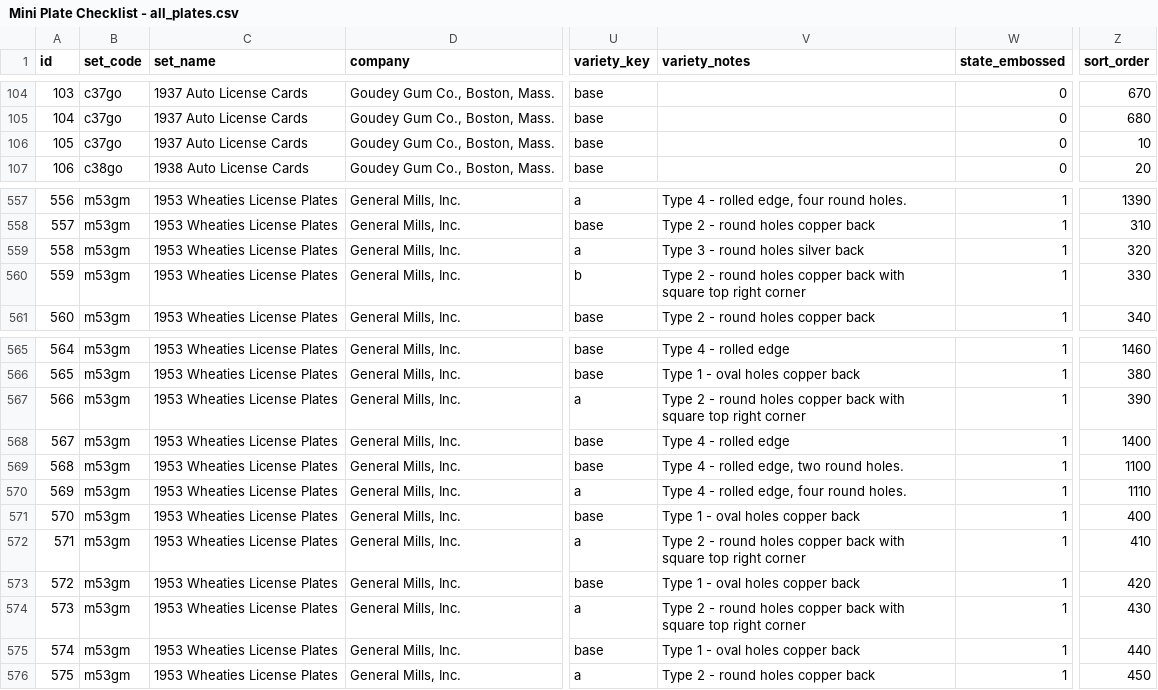
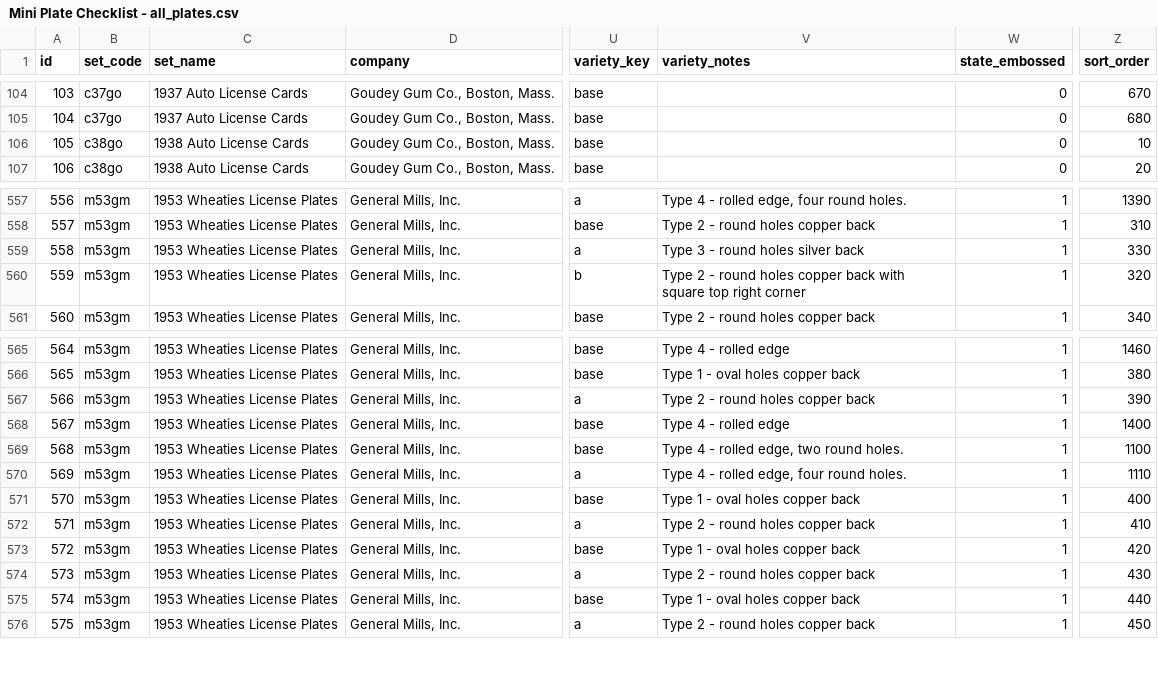
Before and after one commit to cdcoppercoins/aamlpproj, a CSV file: Mini Plate Checklist - all_plates.csv, drawn as a sheet; only a part is shown, gaps mark what is left out; the diff names each change by its address in the sheet, - before the commit and + after, or states it on an @@ line.

```diff
--- a/Mini Plate Checklist - all_plates.csv
+++ b/Mini Plate Checklist - all_plates.csv
-B106 (set_code): c37go
+B106 (set_code): c38go
-C106 (set_name): 1937 Auto License Cards
+C106 (set_name): 1938 Auto License Cards
-Z559 (sort_order): 320
+Z559 (sort_order): 330
-Z560 (sort_order): 330
+Z560 (sort_order): 320
-V567 (variety_notes): …copper back with square top right corner
+V567 (variety_notes): …copper back
-V572 (variety_notes): …copper back with square top right corner
+V572 (variety_notes): …copper back
-V574 (variety_notes): …copper back with square top right corner
+V574 (variety_notes): …copper back
```
Also changed, not shown: docs/Mini Plate Checklist - all_plates.csv, 24 other files.
